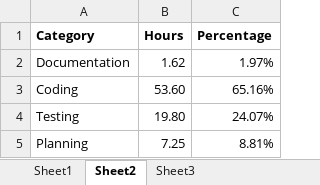
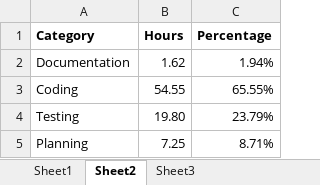
Before and after one commit to anickle060193/deck_old, an Excel workbook: Time Log.xlsx, sheet Sheet2, drawn as a sheet; values as stored, in another font and other column widths than the file's, no borders; charts and pictures not drawn; the diff names each change by its address in the sheet, - before the commit and + after, or states it on an @@ line.

```diff
--- a/Time Log.xlsx (sheet Sheet2)
+++ b/Time Log.xlsx (sheet Sheet2)
-C2 (Percentage): 1.97%
+C2 (Percentage): 1.94%
-B3 (Hours): 53.60
+B3 (Hours): 54.55
-C3 (Percentage): 65.16%
+C3 (Percentage): 65.55%
-C4 (Percentage): 24.07%
+C4 (Percentage): 23.79%
-C5 (Percentage): 8.81%
+C5 (Percentage): 8.71%
```
Also changed, not shown: sheet Sheet1, charts or pictures, 4 other files.
